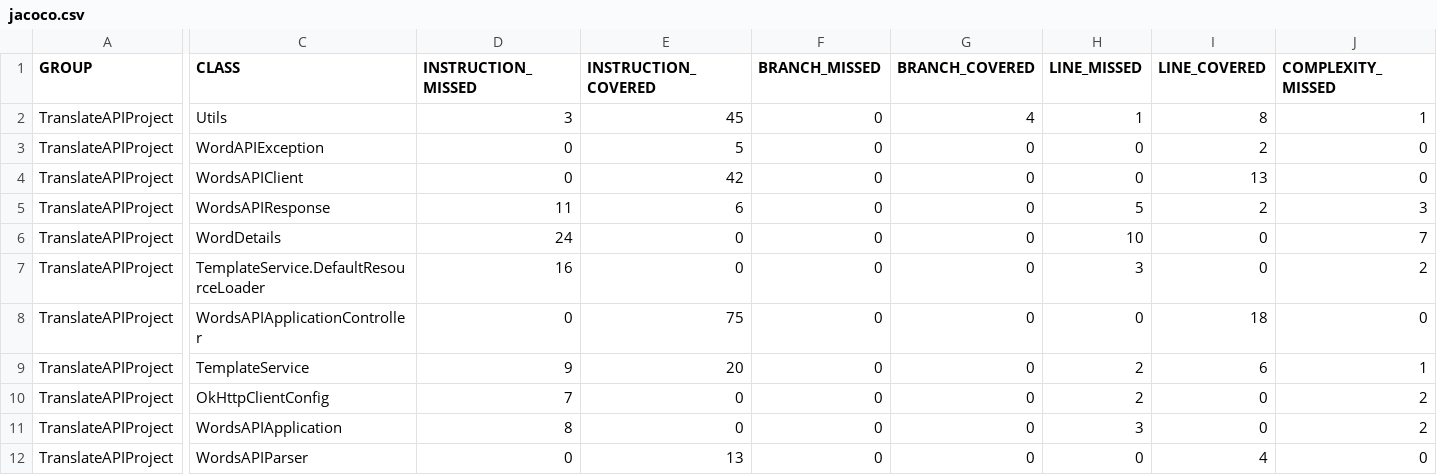
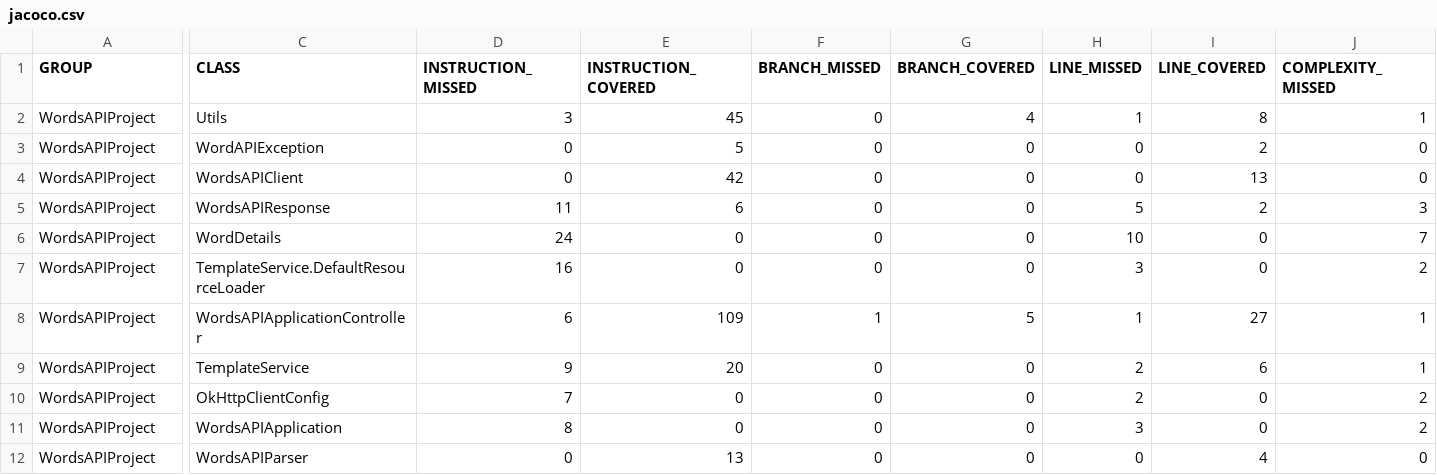
Before and after one commit to MrLawrenceAwe/WordsAPIApplication, a CSV file: target/site/jacoco/jacoco.csv, drawn as a sheet; only a part is shown, gaps mark what is left out; the diff covers the shown part only; the diff names each change by its address in the sheet, - before the commit and + after, or states it on an @@ line.

```diff
--- a/target/site/jacoco/jacoco.csv
+++ b/target/site/jacoco/jacoco.csv
-A2:A12 (GROUP): TranslateAPIProject
+A2:A12 (GROUP): WordsAPIProject
-D8 (INSTRUCTION_MISSED): 0
+D8 (INSTRUCTION_MISSED): 6
-E8 (INSTRUCTION_COVERED): 75
+E8 (INSTRUCTION_COVERED): 109
-F8 (BRANCH_MISSED): 0
+F8 (BRANCH_MISSED): 1
-G8 (BRANCH_COVERED): 0
+G8 (BRANCH_COVERED): 5
-H8 (LINE_MISSED): 0
+H8 (LINE_MISSED): 1
-I8 (LINE_COVERED): 18
+I8 (LINE_COVERED): 27
-J8 (COMPLEXITY_MISSED): 0
+J8 (COMPLEXITY_MISSED): 1
```
Also changed, not shown: 2 edited cells elsewhere in this file, 47 other files.
